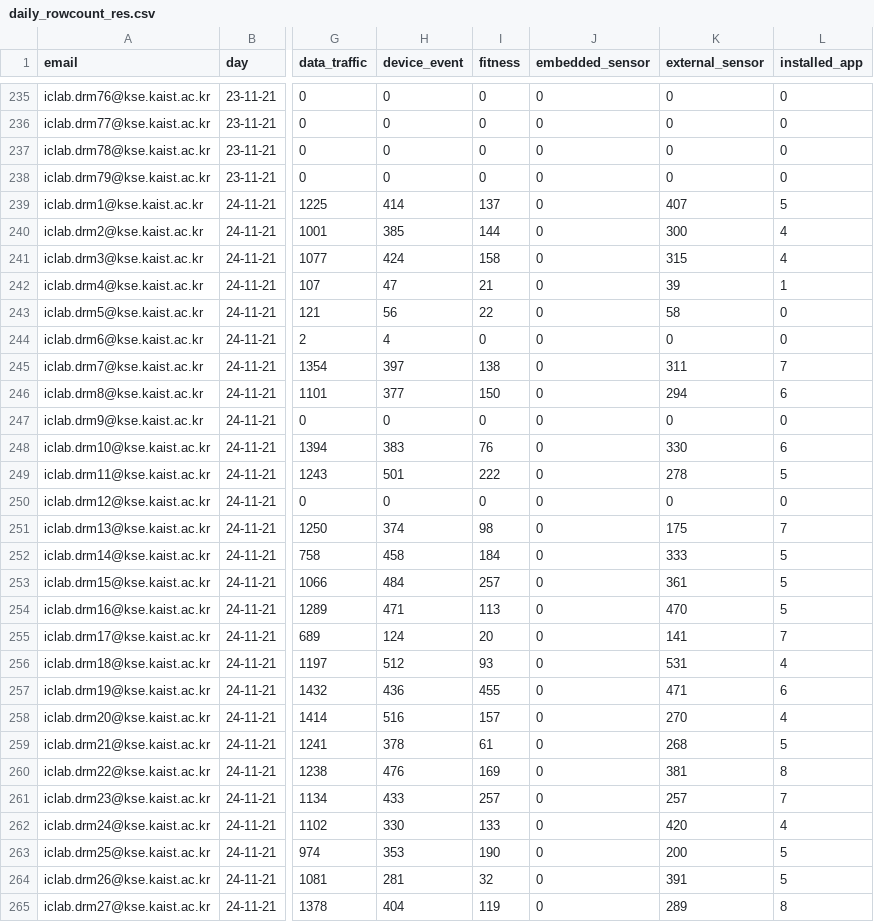
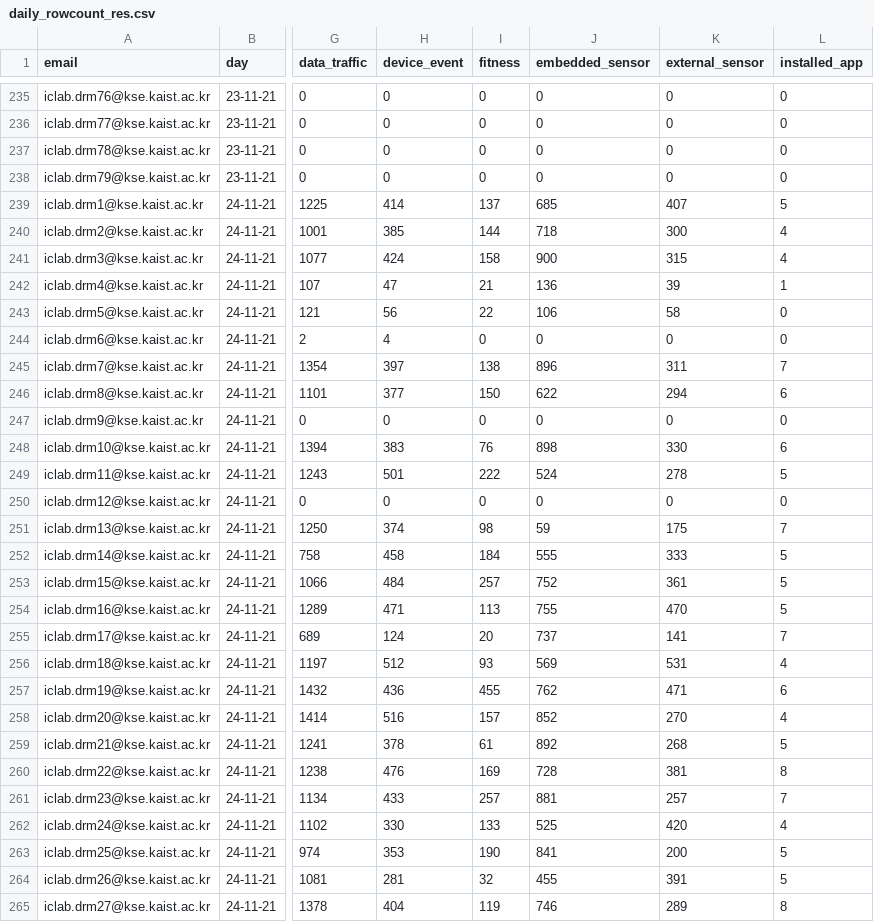
Before and after one commit to nsy033/22W_internship, a CSV file: src/elements/DailyNumOfRows/daily_rowcount_res.csv, drawn as a sheet; only a part is shown, gaps mark what is left out; the diff covers the shown part only; the diff names each change by its address in the sheet, - before the commit and + after, or states it on an @@ line.

```diff
--- a/src/elements/DailyNumOfRows/daily_rowcount_res.csv
+++ b/src/elements/DailyNumOfRows/daily_rowcount_res.csv
-J239 (embedded_sensor): 0
+J239 (embedded_sensor): 685
-J240 (embedded_sensor): 0
+J240 (embedded_sensor): 718
-J241 (embedded_sensor): 0
+J241 (embedded_sensor): 900
-J242 (embedded_sensor): 0
+J242 (embedded_sensor): 136
-J243 (embedded_sensor): 0
+J243 (embedded_sensor): 106
-J245 (embedded_sensor): 0
+J245 (embedded_sensor): 896
-J246 (embedded_sensor): 0
+J246 (embedded_sensor): 622
-J248 (embedded_sensor): 0
+J248 (embedded_sensor): 898
-J249 (embedded_sensor): 0
+J249 (embedded_sensor): 524
-J251 (embedded_sensor): 0
+J251 (embedded_sensor): 59
-J252 (embedded_sensor): 0
+J252 (embedded_sensor): 555
-J253 (embedded_sensor): 0
+J253 (embedded_sensor): 752
-J254 (embedded_sensor): 0
+J254 (embedded_sensor): 755
-J255 (embedded_sensor): 0
+J255 (embedded_sensor): 737
-J256 (embedded_sensor): 0
+J256 (embedded_sensor): 569
-J257 (embedded_sensor): 0
+J257 (embedded_sensor): 762
-J258 (embedded_sensor): 0
+J258 (embedded_sensor): 852
-J259 (embedded_sensor): 0
+J259 (embedded_sensor): 892
-J260 (embedded_sensor): 0
+J260 (embedded_sensor): 728
-J261 (embedded_sensor): 0
+J261 (embedded_sensor): 881
-J262 (embedded_sensor): 0
+J262 (embedded_sensor): 525
-J263 (embedded_sensor): 0
+J263 (embedded_sensor): 841
-J264 (embedded_sensor): 0
+J264 (embedded_sensor): 455
-J265 (embedded_sensor): 0
+J265 (embedded_sensor): 746
```
Also changed, not shown: 26 edited cells elsewhere in this file, src/elements/IndivNumOfRows/date_cnt.csv, 4 other files.
